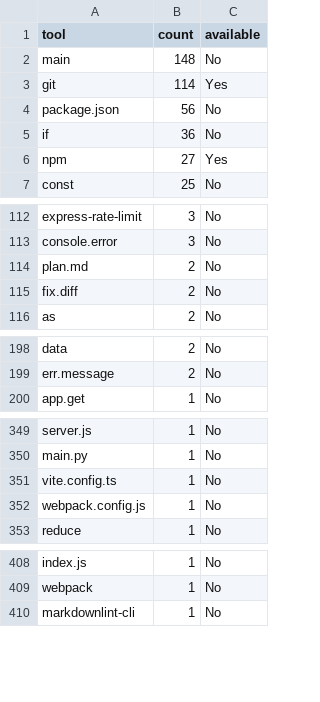
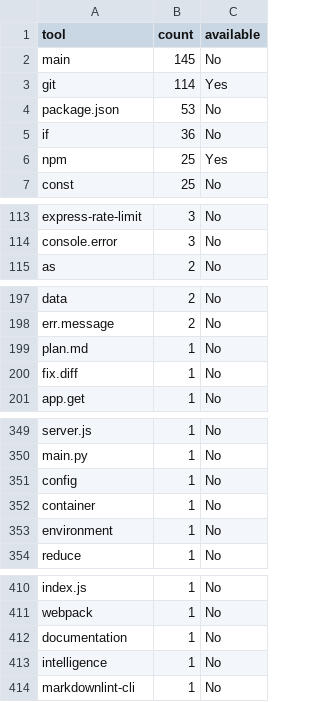
Before and after one commit to ekayaprod/jules-agent-roster, a CSV file: reports/roster-grading/tool-inventory.csv, drawn as a sheet; only a part is shown, gaps mark what is left out; the diff covers the shown part only.

```diff
--- a/reports/roster-grading/tool-inventory.csv
+++ b/reports/roster-grading/tool-inventory.csv
@@ -1,7 +1,7 @@
 tool,count,available
-main,148,No
+main,145,No
 git,114,Yes
-package.json,56,No
+package.json,53,No
 if,36,No
-npm,27,Yes
+npm,25,Yes
 const,25,No
@@ -113,4 +114,2 @@ express-rate-limit,3,No
 console.error,3,No
-plan.md,2,No
-fix.diff,2,No
 as,2,No
@@ -199,2 +198,4 @@ data,2,No
 err.message,2,No
+plan.md,1,No
+fix.diff,1,No
 app.get,1,No
@@ -350,4 +350,5 @@ server.js,1,No
 main.py,1,No
-vite.config.ts,1,No
-webpack.config.js,1,No
+config,1,No
+container,1,No
+environment,1,No
 reduce,1,No
@@ -409,2 +411,4 @@ index.js,1,No
 webpack,1,No
+documentation,1,No
+intelligence,1,No
 markdownlint-cli,1,No
```
Also changed, not shown: 2 added rows and 1 removed row elsewhere in this file, reports/roster-grading/scores.csv, 3 other files.
